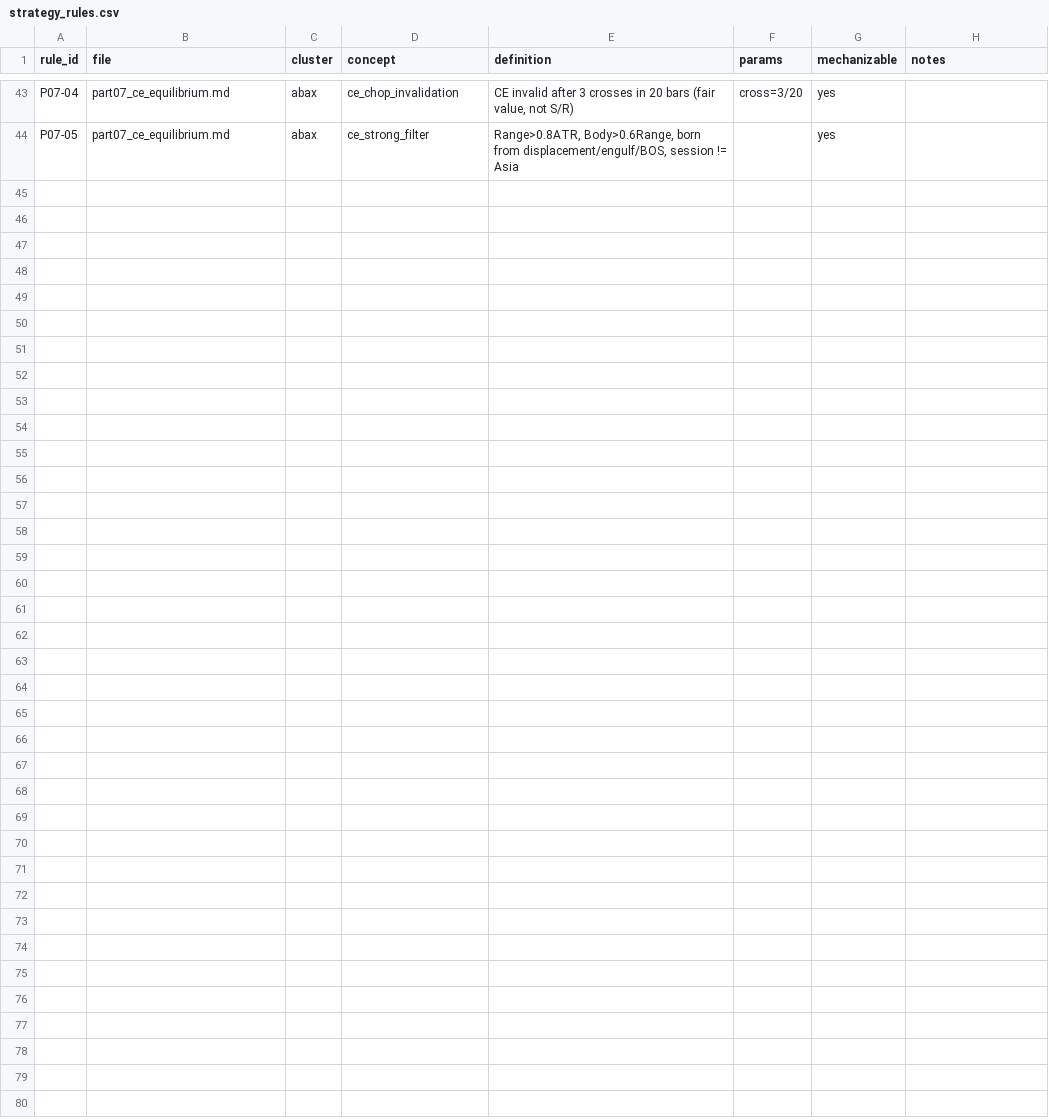
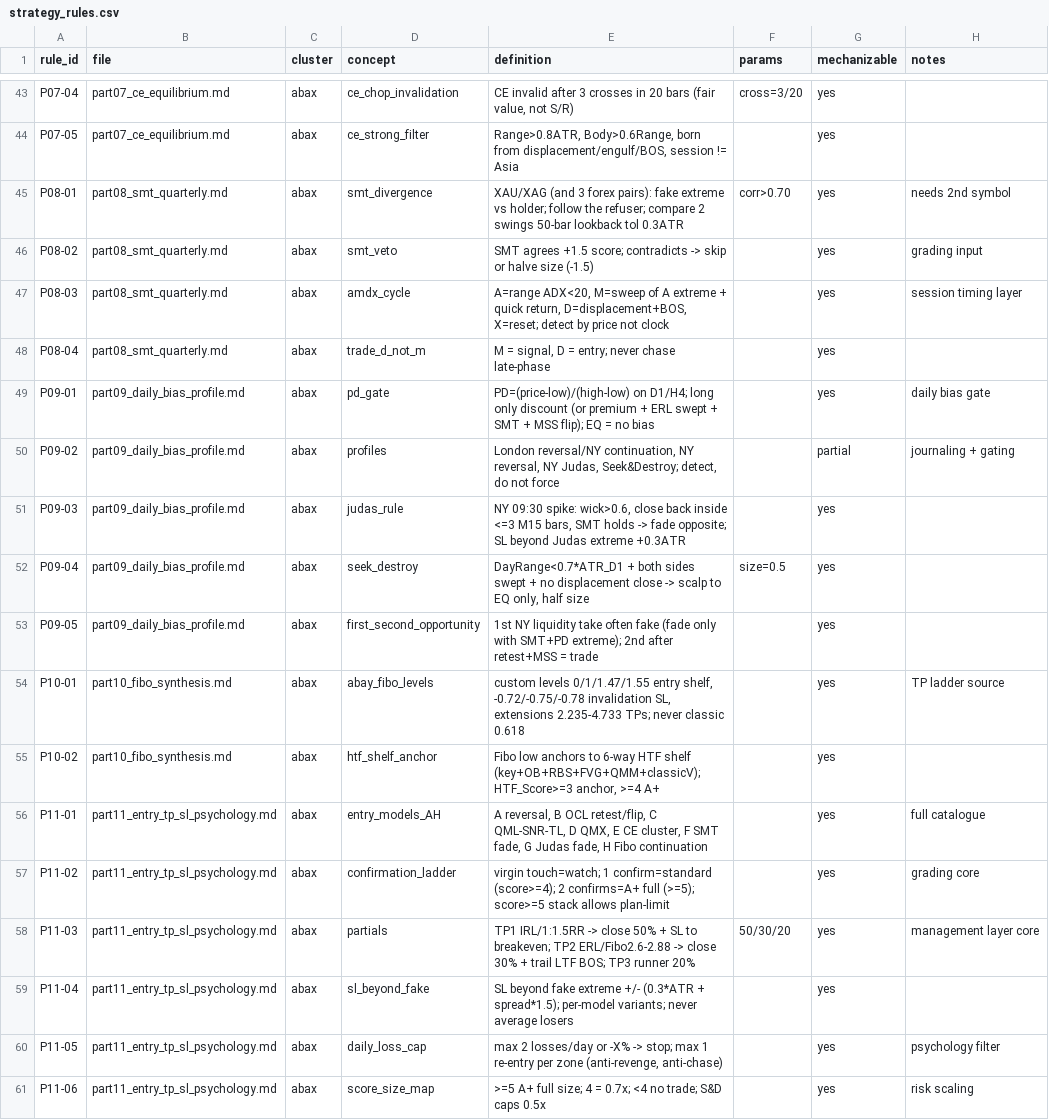
Before and after one commit to bytebrothers0/agentic-trader, a CSV file: research/strategy_rules.csv, drawn as a sheet; only a part is shown, gaps mark what is left out.

Commit message:
deep read: part08-11 codified (SMT/AMDX, daily bias/profiles, Fibo-Abay, entry models A-H + partials/BE/psych ladder); cluster 1 complete 11/11

```diff
--- a/research/strategy_rules.csv
+++ b/research/strategy_rules.csv
@@ -44 +44,18 @@ P07-04,part07_ce_equilibrium.md,abax,ce_chop_invalidation,"CE invalid after 3 cr
 P07-05,part07_ce_equilibrium.md,abax,ce_strong_filter,"Range>0.8ATR, Body>0.6Range, born from displacement/engulf/BOS, session != Asia",,yes,
+P08-01,part08_smt_quarterly.md,abax,smt_divergence,XAU/XAG (and 3 forex pairs): fake extreme vs holder; follow the refuser; compare 2 swings 50-bar lookback tol 0.3ATR,corr>0.70,yes,needs 2nd symbol
+P08-02,part08_smt_quarterly.md,abax,smt_veto,SMT agrees +1.5 score; contradicts -> skip or halve size (-1.5),,yes,grading input
+P08-03,part08_smt_quarterly.md,abax,amdx_cycle,"A=range ADX<20, M=sweep of A extreme + quick return, D=displacement+BOS, X=reset; detect by price not clock",,yes,session timing layer
+P08-04,part08_smt_quarterly.md,abax,trade_d_not_m,"M = signal, D = entry; never chase late-phase",,yes,
+P09-01,part09_daily_bias_profile.md,abax,pd_gate,PD=(price-low)/(high-low) on D1/H4; long only discount (or premium + ERL swept + SMT + MSS flip); EQ = no bias,,yes,daily bias gate
+P09-02,part09_daily_bias_profile.md,abax,profiles,"London reversal/NY continuation, NY reversal, NY Judas, Seek&Destroy; detect, do not force",,partial,journaling + gating
+P09-03,part09_daily_bias_profile.md,abax,judas_rule,"NY 09:30 spike: wick>0.6, close back inside <=3 M15 bars, SMT holds -> fade opposite; SL beyond Judas extreme +0.3ATR",,yes,
+P09-04,part09_daily_bias_profile.md,abax,seek_destroy,"DayRange<0.7*ATR_D1 + both sides swept + no displacement close -> scalp to EQ only, half size",size=0.5,yes,
+P09-05,part09_daily_bias_profile.md,abax,first_second_opportunity,1st NY liquidity take often fake (fade only with SMT+PD extreme); 2nd after retest+MSS = trade,,yes,
+P10-01,part10_fibo_synthesis.md,abax,abay_fibo_levels,"custom levels 0/1/1.47/1.55 entry shelf, -0.72/-0.75/-0.78 invalidation SL, extensions 2.235-4.733 TPs; never classic 0.618",,yes,TP ladder source
+P10-02,part10_fibo_synthesis.md,abax,htf_shelf_anchor,"Fibo low anchors to 6-way HTF shelf (key+OB+RBS+FVG+QMM+classicV); HTF_Score>=3 anchor, >=4 A+",,yes,
+P11-01,part11_entry_tp_sl_psychology.md,abax,entry_models_AH,"A reversal, B OCL retest/flip, C QML-SNR-TL, D QMX, E CE cluster, F SMT fade, G Judas fade, H Fibo continuation",,yes,full catalogue
+P11-02,part11_entry_tp_sl_psychology.md,abax,confirmation_ladder,virgin touch=watch; 1 confirm=standard (score>=4); 2 confirms=A+ full (>=5); score>=5 stack allows plan-limit,,yes,grading core
+P11-03,part11_entry_tp_sl_psychology.md,abax,partials,TP1 IRL/1:1.5RR -> close 50% + SL to breakeven; TP2 ERL/Fibo2.6-2.88 -> close 30% + trail LTF BOS; TP3 runner 20%,50/30/20,yes,management layer core
+P11-04,part11_entry_tp_sl_psychology.md,abax,sl_beyond_fake,SL beyond fake extreme +/- (0.3*ATR + spread*1.5); per-model variants; never average losers,,yes,
+P11-05,part11_entry_tp_sl_psychology.md,abax,daily_loss_cap,"max 2 losses/day or -X% -> stop; max 1 re-entry per zone (anti-revenge, anti-chase)",,yes,psychology filter
+P11-06,part11_entry_tp_sl_psychology.md,abax,score_size_map,>=5 A+ full size; 4 = 0.7x; <4 no trade; S&D caps 0.5x,,yes,risk scaling
```
Also changed, not shown: 2 other files.
